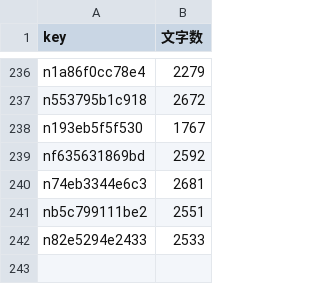
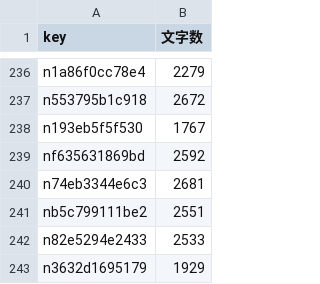
Before and after one commit to take-cmd-web/note-tracker, a CSV file: public/char_cache.csv, drawn as a sheet; only a part is shown, gaps mark what is left out; the diff names each change by its address in the sheet, - before the commit and + after, or states it on an @@ line.

```diff
--- a/public/char_cache.csv
+++ b/public/char_cache.csv
+row 243: n3632d1695179 | 1929
```
Also changed, not shown: public/user_stats.csv, 1 other file.
